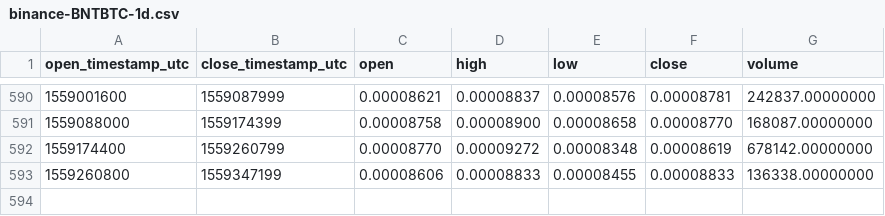
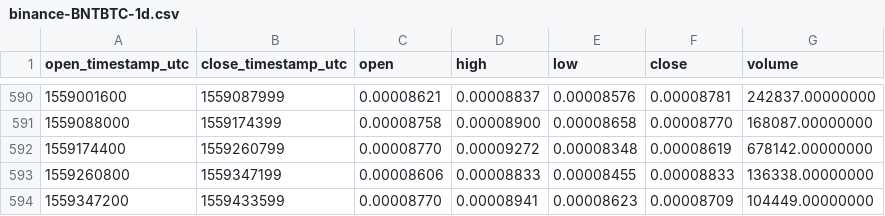
Before and after one commit to cryptobigbro/binance-BNTBTC, a CSV file: binance-BNTBTC-1d.csv, drawn as a sheet; only a part is shown, gaps mark what is left out.

Commit message:
Update OHLCV data.

```diff
--- a/binance-BNTBTC-1d.csv
+++ b/binance-BNTBTC-1d.csv
@@ -593 +593,2 @@ open_timestamp_utc,close_timestamp_utc,open,high,low,close,volume
 1559260800,1559347199,0.00008606,0.00008833,0.00008455,0.00008833,136338.00000000
+1559347200,1559433599,0.00008770,0.00008941,0.00008623,0.00008709,104449.00000000
```
Also changed, not shown: 1 other file.
